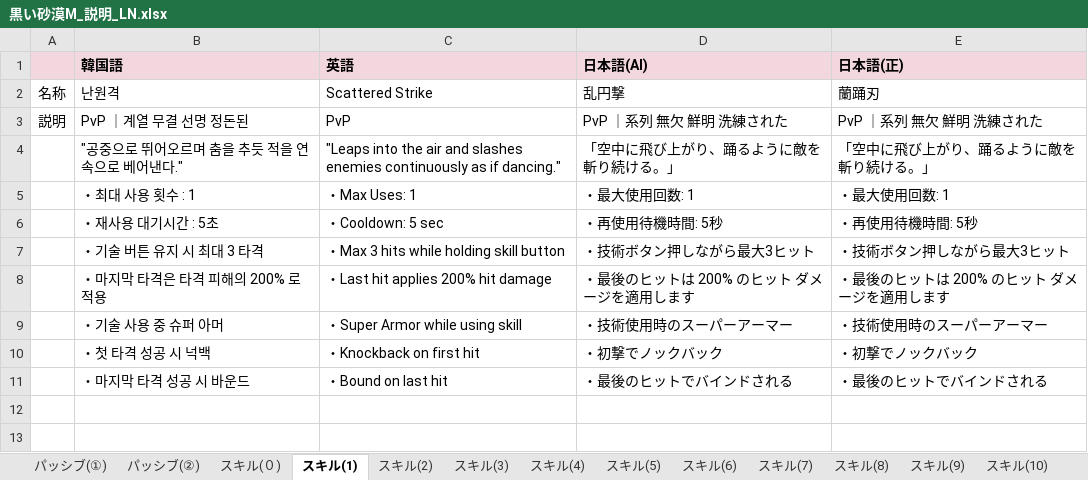
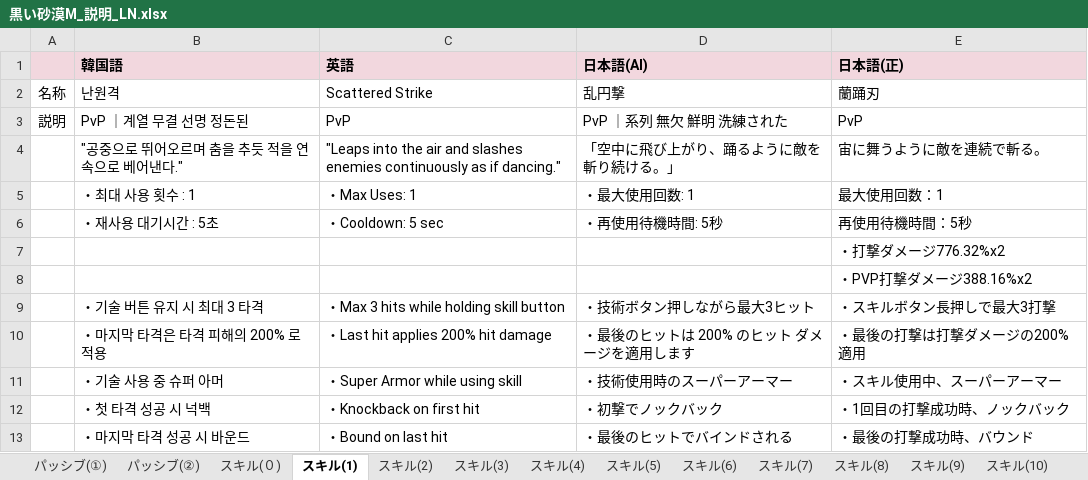
Before and after one commit to Lily-0619/skill-sigil-web, an Excel workbook: 資料/説明(パッシブ・スキル)/黒い砂漠M_説明_LN.xlsx, sheet スキル(1), drawn as a sheet; values as stored, in another font and other column widths than the file's, no borders; addresses are those after the commit; the diff names each change by its address in the sheet, - before the commit and + after, or states it on an @@ line.

```diff
--- a/資料/説明(パッシブ・スキル)/黒い砂漠M_説明_LN.xlsx (sheet スキル(1))
+++ b/資料/説明(パッシブ・スキル)/黒い砂漠M_説明_LN.xlsx (sheet スキル(1))
-E3 (日本語(正)): PvP ｜系列 無欠 鮮明 洗練された
+E3 (日本語(正)): PvP
-E4 (日本語(正)): 「空中に飛び上がり、踊るように敵を斬り続ける。」
+E4 (日本語(正)): 宙に舞うように敵を連続で斬る。
-E5 (日本語(正)): ・最大使用回数: 1
+E5 (日本語(正)): 最大使用回数：1
-E6 (日本語(正)): ・再使用待機時間: 5秒
+E6 (日本語(正)): 再使用待機時間：5秒
+row 7:  |  |  |  | ・打撃ダメージ776.32%x2
+row 8:  |  |  |  | ・PVP打撃ダメージ388.16%x2
-E9 (日本語(正)): ・技術ボタン押しながら最大3ヒット
+E9 (日本語(正)): ・スキルボタン長押しで最大3打撃
-E10 (日本語(正)): ・最後のヒットは 200% のヒット ダメージを適用します
+E10 (日本語(正)): ・最後の打撃は打撃ダメージの200%適用
-E11 (日本語(正)): ・技術使用時のスーパーアーマー
+E11 (日本語(正)): ・スキル使用中、スーパーアーマー
-E12 (日本語(正)): ・初撃でノックバック
+E12 (日本語(正)): ・1回目の打撃成功時、ノックバック
-E13 (日本語(正)): ・最後のヒットでバインドされる
+E13 (日本語(正)): ・最後の打撃成功時、バウンド
```
Also changed, not shown: sheet ラバムスキル(4), sheet スキル(10), sheet スキル(9), sheet ラバムスキル(1), sheet ラバムスキル(2), sheet スキル(4), 10 more sheets, other sheet tabs, 資料/説明(パッシブ・スキル)/黒い砂漠M_説明_AC.xlsx, 資料/説明(パッシブ・スキル)/黒い砂漠M_説明_DE.xlsx, 34 other files.
